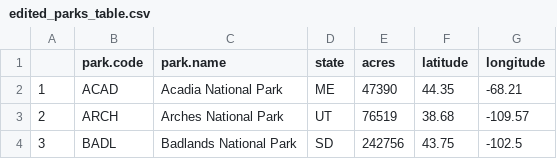
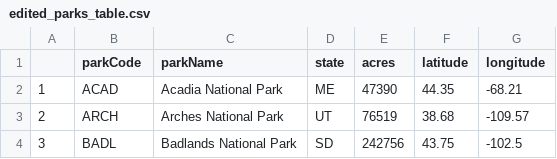
Before and after one commit to kilgain/databasesProject, a CSV file: edited_parks_table.csv, drawn as a sheet; only a part is shown.

```diff
--- a/edited_parks_table.csv
+++ b/edited_parks_table.csv
@@ -1,2 +1,2 @@
-"","park.code","park.name","state","acres","latitude","longitude"
+"","parkCode","parkName","state","acres","latitude","longitude"
 "1","ACAD","Acadia National Park","ME",47390,44.35,-68.21
```
Also changed, not shown: edited_nationalparks_table.csv.
